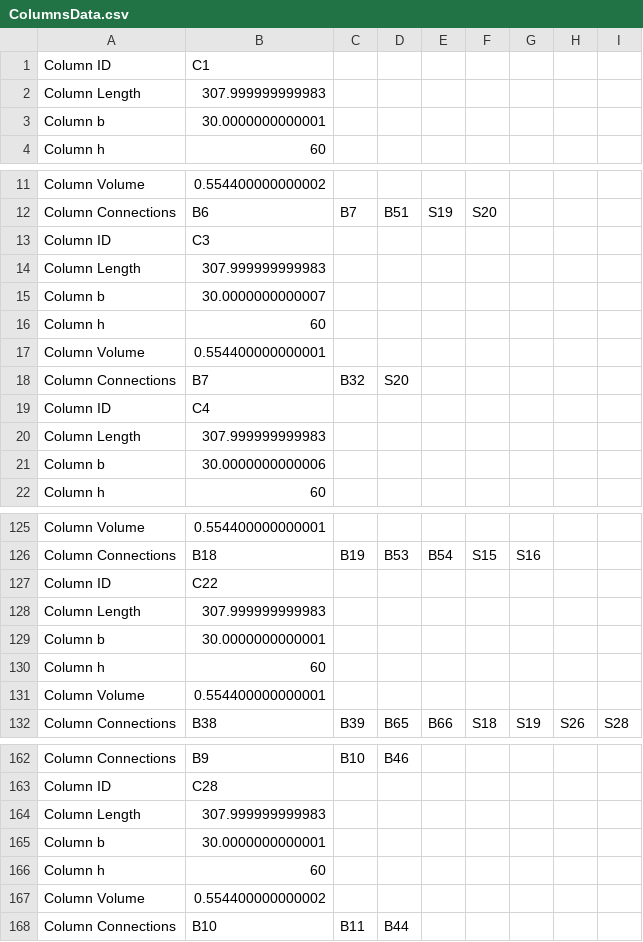
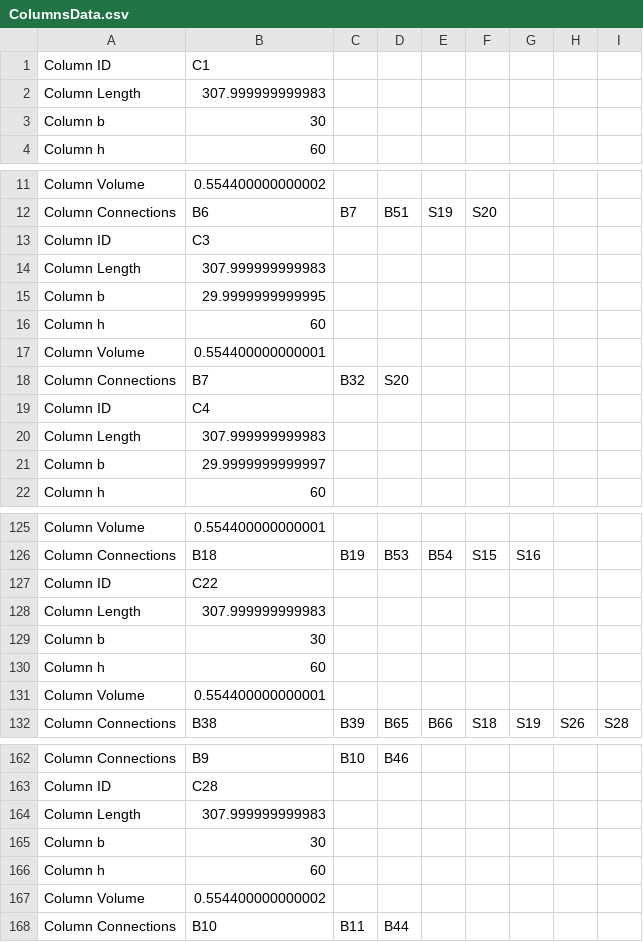
Before and after one commit to Alonf4/AIPDORCS, a CSV file: Dynamo/Project 023/ColumnsData.csv, drawn as a sheet; only a part is shown, gaps mark what is left out; the diff covers the shown part only.

```diff
--- a/Dynamo/Project 023/ColumnsData.csv
+++ b/Dynamo/Project 023/ColumnsData.csv
@@ -2,3 +2,3 @@ Column ID,C1
 Column Length,307.999999999983
-Column b,30.0000000000001
+Column b,30
 Column h,60
@@ -14,3 +14,3 @@ Column ID,C3
 Column Length,307.999999999983
-Column b,30.0000000000007
+Column b,29.9999999999995
 Column h,60
@@ -20,3 +20,3 @@ Column ID,C4
 Column Length,307.999999999983
-Column b,30.0000000000006
+Column b,29.9999999999997
 Column h,60
@@ -128,3 +128,3 @@ Column ID,C22
 Column Length,307.999999999983
-Column b,30.0000000000001
+Column b,30
 Column h,60
@@ -164,3 +164,3 @@ Column ID,C28
 Column Length,307.999999999983
-Column b,30.0000000000001
+Column b,30
 Column h,60
```
Also changed, not shown: 4 moved rows and 21 edited cells elsewhere in this file, Dynamo/Project 021/ColumnsData.csv, Dynamo/Project 024/ColumnsData.csv, 54 other files.
